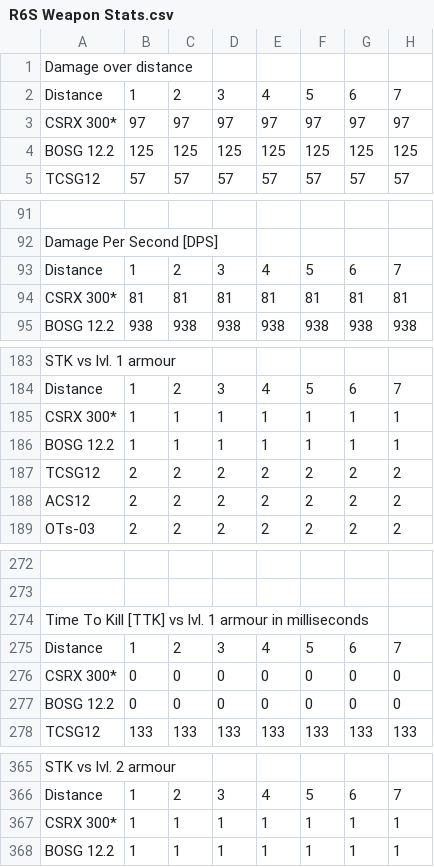
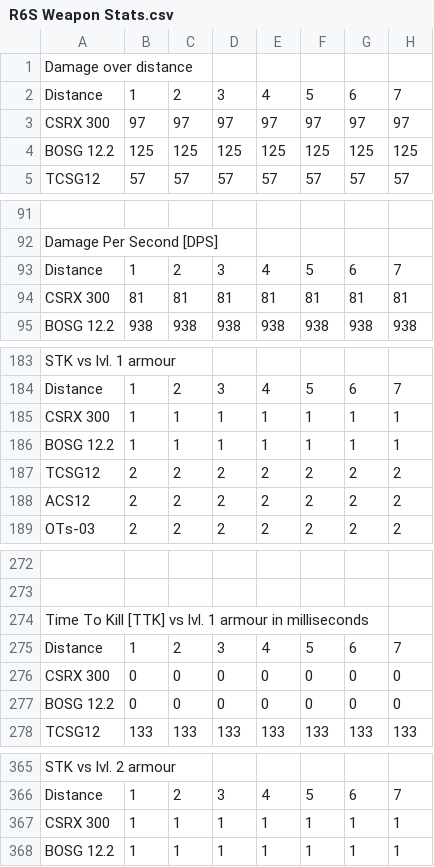
Before and after one commit to DioTsolakou/R6S-WeaponStatBot, a CSV file: R6S Weapon Stats.csv, drawn as a sheet; only a part is shown, gaps mark what is left out; the diff covers the shown part only; the diff names each change by its address in the sheet, - before the commit and + after, or states it on an @@ line.

```diff
--- a/R6S Weapon Stats.csv
+++ b/R6S Weapon Stats.csv
-A3: CSRX 300*
+A3: CSRX 300
-A94: CSRX 300*
+A94: CSRX 300
-A185: CSRX 300*
+A185: CSRX 300
-A276: CSRX 300*
+A276: CSRX 300
-A367: CSRX 300*
+A367: CSRX 300
```
Also changed, not shown: 7 edited cells elsewhere in this file, 1 other file.
